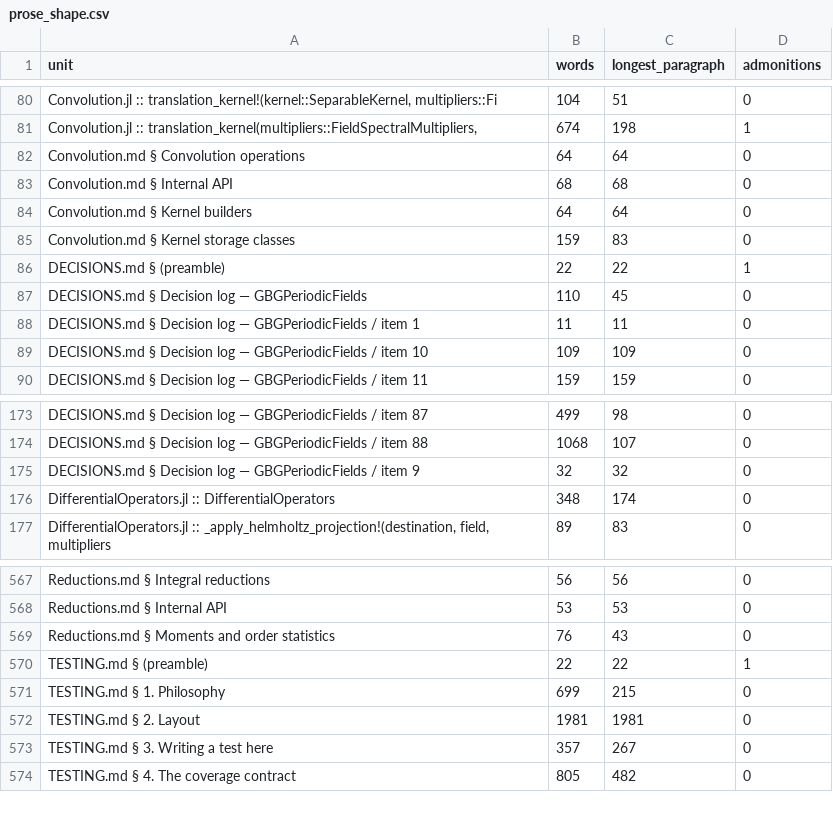
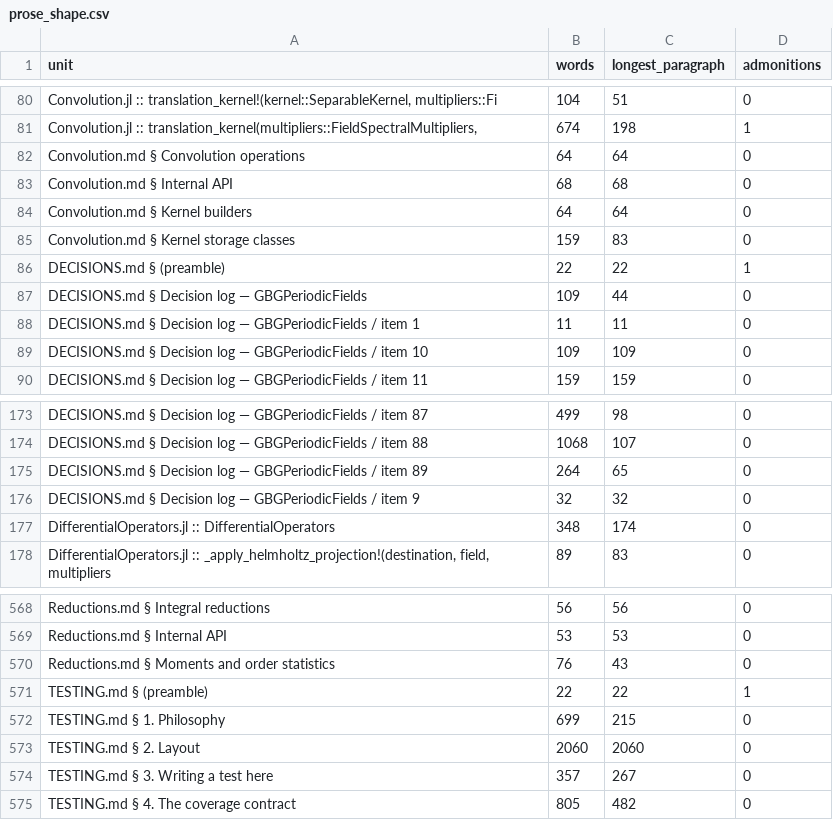
Before and after one commit to GrigorySarnitsky/GBGPeriodicFields.jl, a CSV file: docs/prose_shape.csv, drawn as a sheet; only a part is shown, gaps mark what is left out.

```diff
--- a/docs/prose_shape.csv
+++ b/docs/prose_shape.csv
@@ -86,3 +86,3 @@ unit,words,longest_paragraph,admonitions
 "DECISIONS.md § (preamble)",22,22,1
-"DECISIONS.md § Decision log — GBGPeriodicFields",110,45,0
+"DECISIONS.md § Decision log — GBGPeriodicFields",109,44,0
 "DECISIONS.md § Decision log — GBGPeriodicFields / item 1",11,11,0
@@ -174,2 +174,3 @@ unit,words,longest_paragraph,admonitions
 "DECISIONS.md § Decision log — GBGPeriodicFields / item 88",1068,107,0
+"DECISIONS.md § Decision log — GBGPeriodicFields / item 89",264,65,0
 "DECISIONS.md § Decision log — GBGPeriodicFields / item 9",32,32,0
@@ -571,3 +572,3 @@ unit,words,longest_paragraph,admonitions
 "TESTING.md § 1. Philosophy",699,215,0
-"TESTING.md § 2. Layout",1981,1981,0
+"TESTING.md § 2. Layout",2060,2060,0
 "TESTING.md § 3. Writing a test here",357,267,0
```
